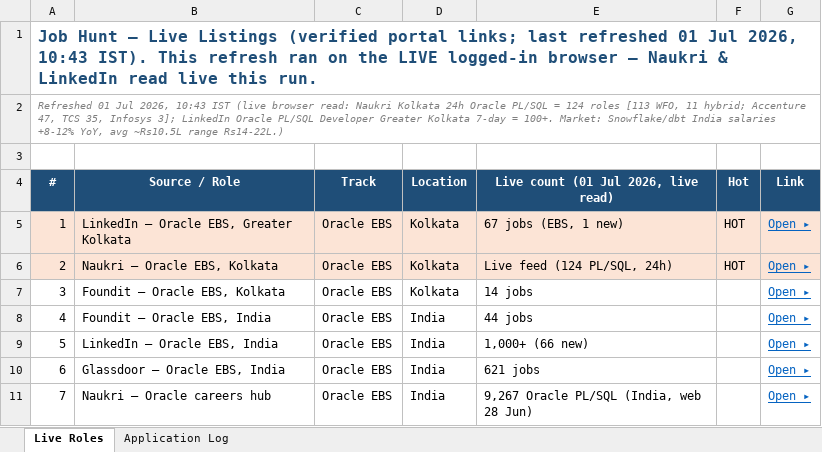
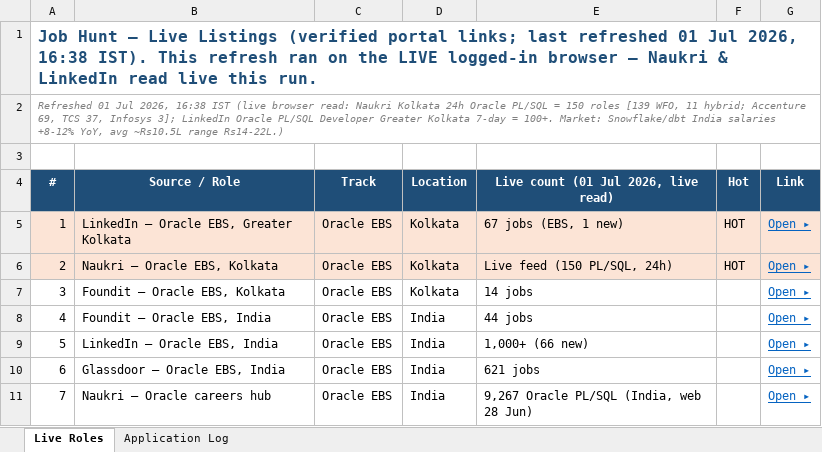
Before and after one commit to digitalqueryai/gourab-job-hunt, an Excel workbook: Job_Tracker.xlsx, sheet Live Roles, drawn as a sheet; only a part is shown; values as stored, in another font and other column widths than the file's, no borders; the diff names each change by its address in the sheet, - before the commit and + after, or states it on an @@ line.

```diff
--- a/Job_Tracker.xlsx (sheet Live Roles)
+++ b/Job_Tracker.xlsx (sheet Live Roles)
-A1 (#): …Jul 2026, 10:43 IST). This…
+A1 (#): …Jul 2026, 16:38 IST). This…
-A2 (#): …Jul 2026, 10:43 IST (live browser read: Naukri Kolkata 24h Oracle PL/SQL = 124 roles [113 WFO, 11 hybrid; Accenture 47, TCS 35, Infosys 3];…
+A2 (#): …Jul 2026, 16:38 IST (live browser read: Naukri Kolkata 24h Oracle PL/SQL = 150 roles [139 WFO, 11 hybrid; Accenture 69, TCS 37, Infosys 3];…
-E6: Live feed (124 PL/SQL, 24h)
+E6: Live feed (150 PL/SQL, 24h)
```
Also changed, not shown: 1 other file.
